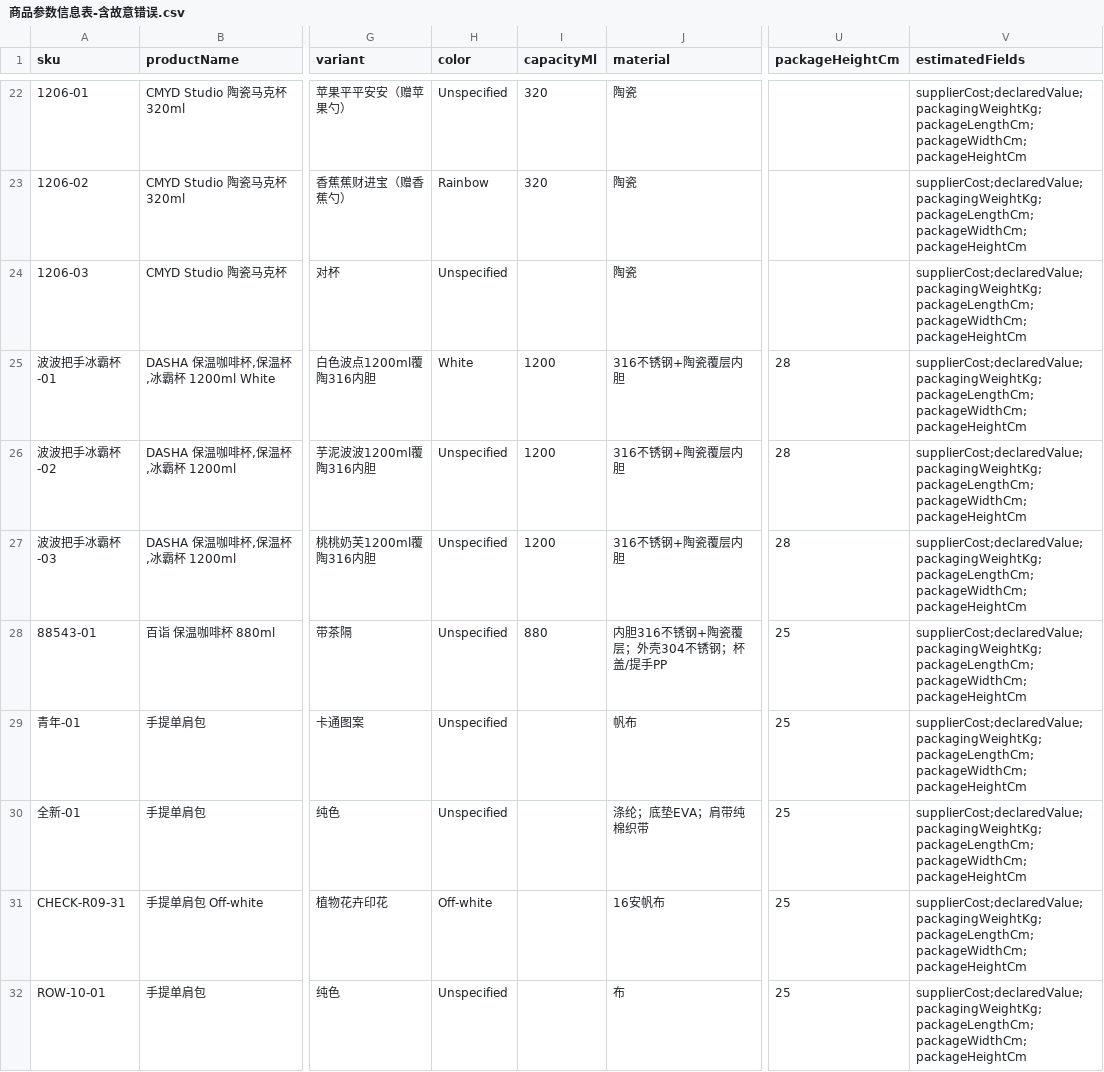
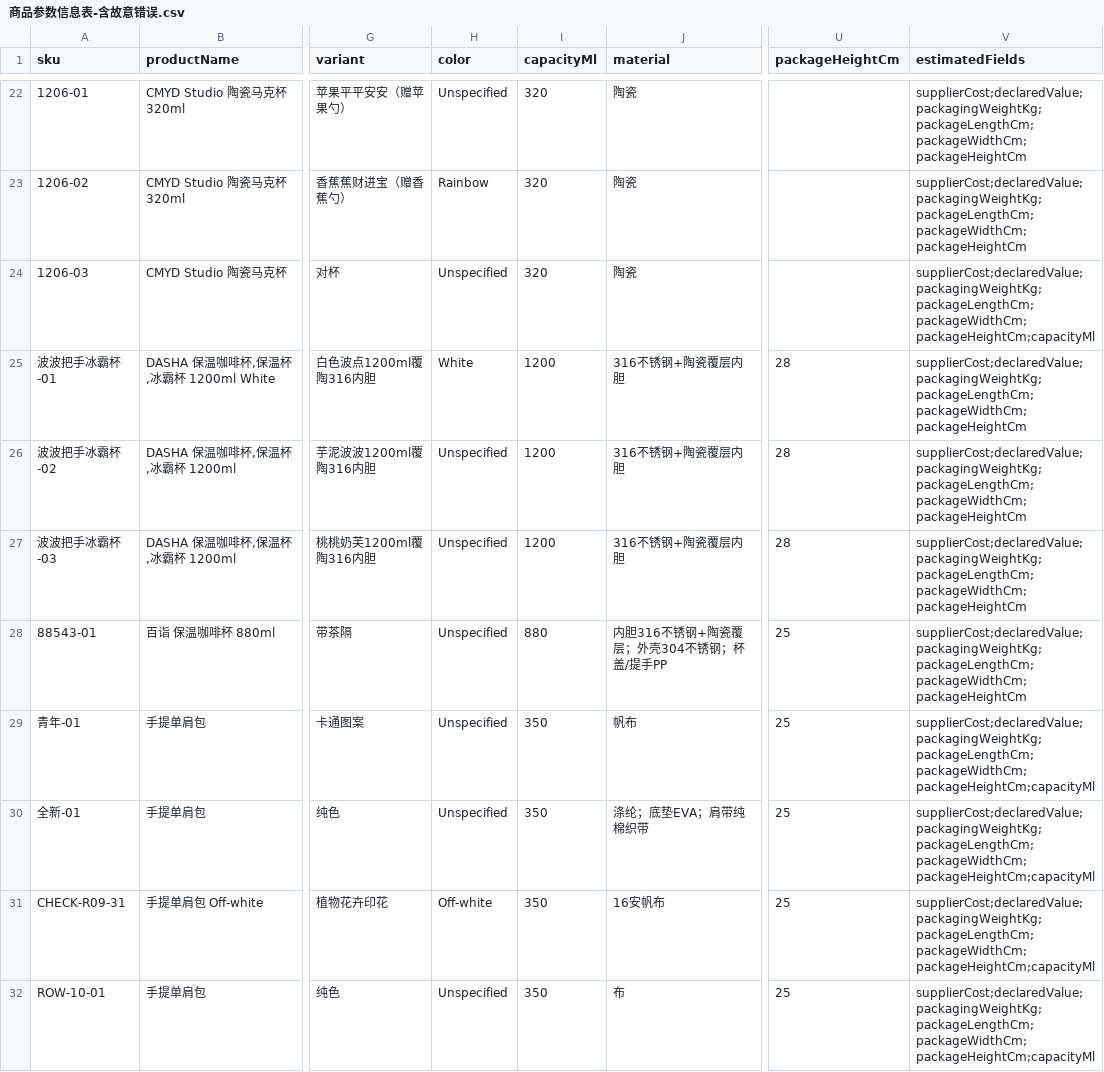
Before and after one commit to gnlhazs111222/Cross-border, a CSV file: evaluation/asset-import-sample/商品参数信息表-含故意错误.csv, drawn as a sheet; only a part is shown, gaps mark what is left out; the diff covers the shown part only; the diff names each change by its address in the sheet, - before the commit and + after, or states it on an @@ line.

```diff
--- a/evaluation/asset-import-sample/商品参数信息表-含故意错误.csv
+++ b/evaluation/asset-import-sample/商品参数信息表-含故意错误.csv
-I24 (capacityMl): (empty)
+I24 (capacityMl): 320
-V24 (estimatedFields): supplierCost;declaredValue;packagingWeightKg;packageLengthCm;packageWidthCm;packageHeightCm
+V24 (estimatedFields): supplierCost;declaredValue;packagingWeightKg;packageLengthCm;packageWidthCm;packageHeightCm;capacityMl
-I29:I32 (capacityMl): (empty)
+I29:I32 (capacityMl): 350
-V29:V32 (estimatedFields): supplierCost;declaredValue;packagingWeightKg;packageLengthCm;packageWidthCm;packageHeightCm
+V29:V32 (estimatedFields): supplierCost;declaredValue;packagingWeightKg;packageLengthCm;packageWidthCm;packageHeightCm;capacityMl
```
Also changed, not shown: 16 edited cells elsewhere in this file, evaluation/asset-import-sample/商品参数信息表-图文核对修订版-已修正.csv, 11 other files.
